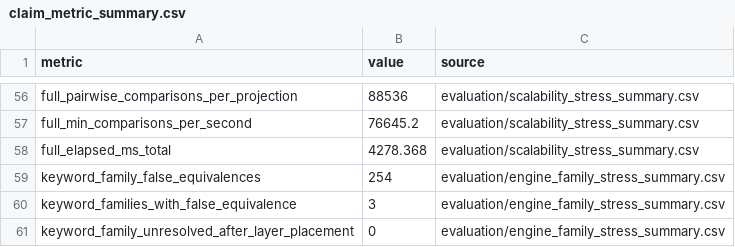
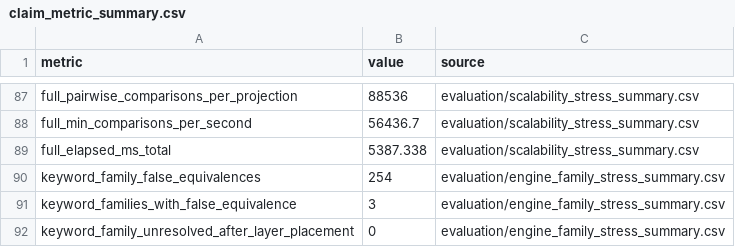
Before and after one commit to Haoyi-Zhang/OptSemC, a CSV file: artifact/evaluation/claim_metric_summary.csv, drawn as a sheet; only a part is shown, gaps mark what is left out; addresses are those after the commit; the diff covers the shown part only; the diff names each change by its address in the sheet, - before the commit and + after, or states it on an @@ line.

```diff
--- a/artifact/evaluation/claim_metric_summary.csv
+++ b/artifact/evaluation/claim_metric_summary.csv
-B88 (value): 76645.2
+B88 (value): 56436.7
-B89 (value): 4278.368
+B89 (value): 5387.338
```
Also changed, not shown: 31 added rows and 3 edited cells elsewhere in this file, artifact/evaluation/claim_ledger_check.csv, artifact/evaluation/paper_claim_ledger.csv, 2 other files.
